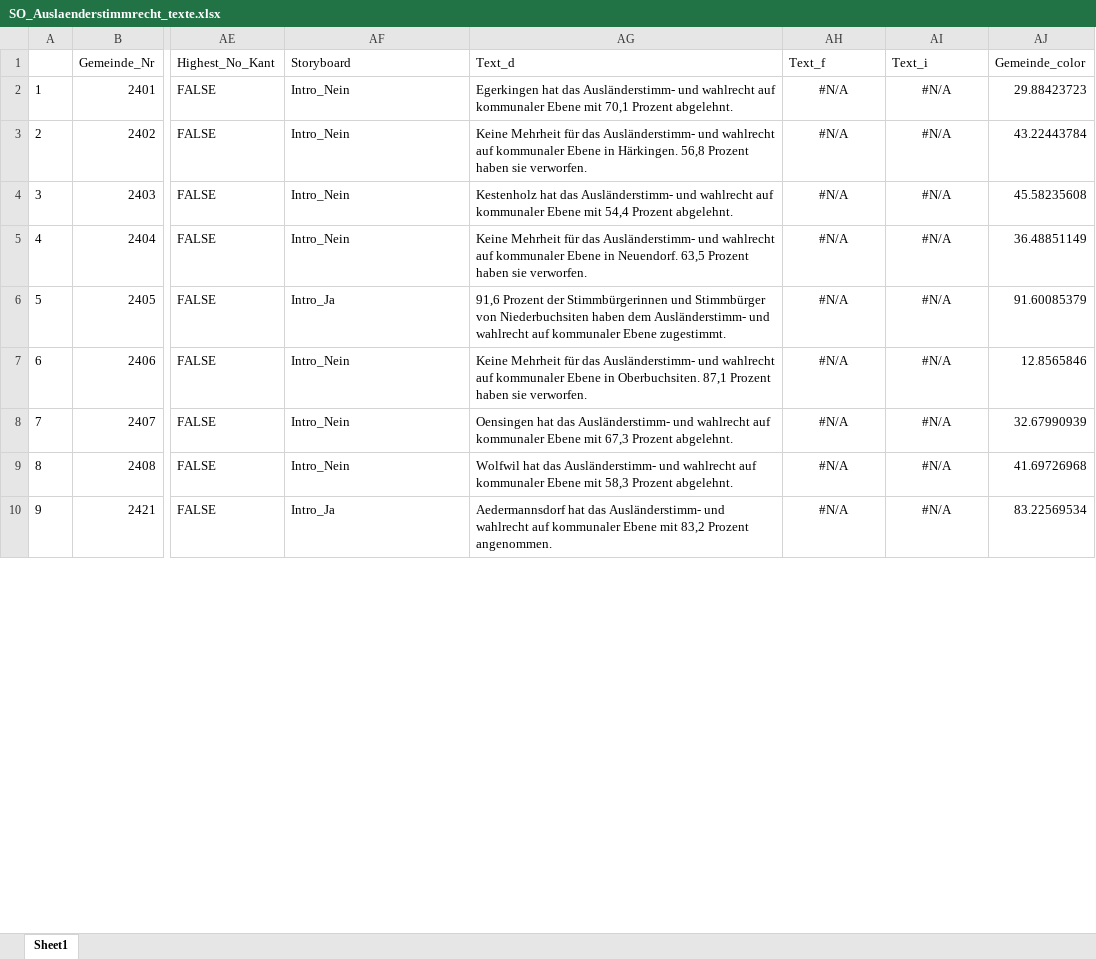
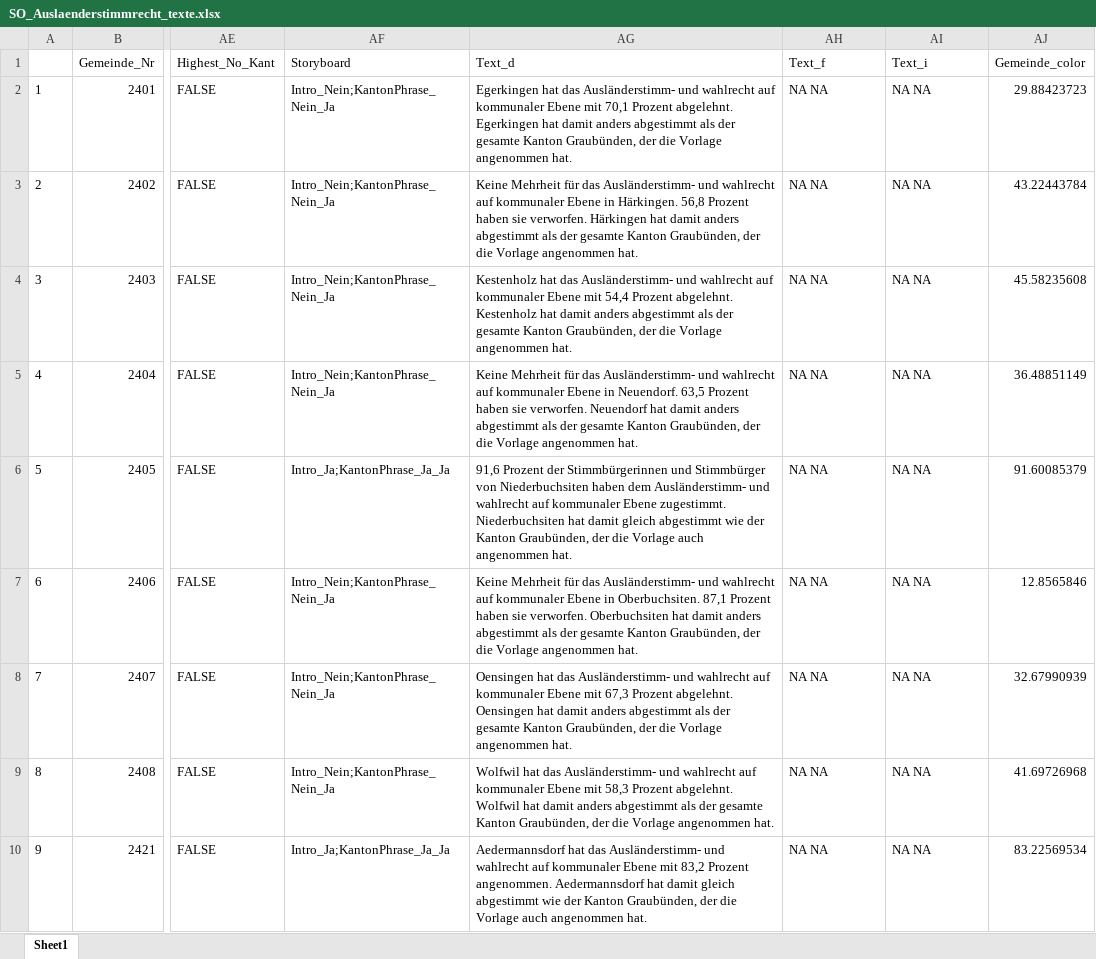
Before and after one commit to awp-finanznachrichten/lena_september2021, an Excel workbook: SO_Auslaenderstimmrecht_texte.xlsx, sheet Sheet1, drawn as a sheet; only a part is shown, gaps mark what is left out; values as stored, in another font and other column widths than the file's, no borders; the diff covers the shown part only; the diff names each change by its address in the sheet, - before the commit and + after, or states it on an @@ line.

```diff
--- a/SO_Auslaenderstimmrecht_texte.xlsx (sheet Sheet1)
+++ b/SO_Auslaenderstimmrecht_texte.xlsx (sheet Sheet1)
-AF2:AF5 (Storyboard): Intro_Nein
+AF2:AF5 (Storyboard): Intro_Nein;KantonPhrase_Nein_Ja
-AG2 (Text_d): …Prozent abgelehnt.
+AG2 (Text_d): …Prozent abgelehnt. Egerkingen hat damit anders abgestimmt als der gesamte Kanton Graubünden, der die Vorlage angenommen hat.
-AH2:AH10 (Text_f): #N/A
+AH2:AH10 (Text_f): NA NA
-AH2:AI10 alignment: center
+AH2:AI10 alignment: left
-AI2:AI10 (Text_i): #N/A
+AI2:AI10 (Text_i): NA NA
-AG3 (Text_d): …sie verworfen.
+AG3 (Text_d): …sie verworfen. Härkingen hat damit anders abgestimmt als der gesamte Kanton Graubünden, der die Vorlage angenommen hat.
-AG4 (Text_d): …Prozent abgelehnt.
+AG4 (Text_d): …Prozent abgelehnt. Kestenholz hat damit anders abgestimmt als der gesamte Kanton Graubünden, der die Vorlage angenommen hat.
-AG5 (Text_d): …sie verworfen.
+AG5 (Text_d): …sie verworfen. Neuendorf hat damit anders abgestimmt als der gesamte Kanton Graubünden, der die Vorlage angenommen hat.
-AF6 (Storyboard): Intro_Ja
+AF6 (Storyboard): Intro_Ja;KantonPhrase_Ja_Ja
-AG6 (Text_d): …Ebene zugestimmt.
+AG6 (Text_d): …Ebene zugestimmt. Niederbuchsiten hat damit gleich abgestimmt wie der Kanton Graubünden, der die Vorlage auch angenommen hat.
-AF7:AF9 (Storyboard): Intro_Nein
+AF7:AF9 (Storyboard): Intro_Nein;KantonPhrase_Nein_Ja
-AG7 (Text_d): …sie verworfen.
+AG7 (Text_d): …sie verworfen. Oberbuchsiten hat damit anders abgestimmt als der gesamte Kanton Graubünden, der die Vorlage angenommen hat.
-AG8 (Text_d): …Prozent abgelehnt.
+AG8 (Text_d): …Prozent abgelehnt. Oensingen hat damit anders abgestimmt als der gesamte Kanton Graubünden, der die Vorlage angenommen hat.
-AG9 (Text_d): …Prozent abgelehnt.
+AG9 (Text_d): …Prozent abgelehnt. Wolfwil hat damit anders abgestimmt als der gesamte Kanton Graubünden, der die Vorlage angenommen hat.
-AF10 (Storyboard): Intro_Ja
+AF10 (Storyboard): Intro_Ja;KantonPhrase_Ja_Ja
-AG10 (Text_d): …Prozent angenommen.
+AG10 (Text_d): …Prozent angenommen. Aedermannsdorf hat damit gleich abgestimmt wie der Kanton Graubünden, der die Vorlage auch angenommen hat.
```
Also changed, not shown: 394 edited cells and cell formats elsewhere in this sheet, BE_Klima_texte.xlsx, NE_Religionen_texte.xlsx, 8 other files.
